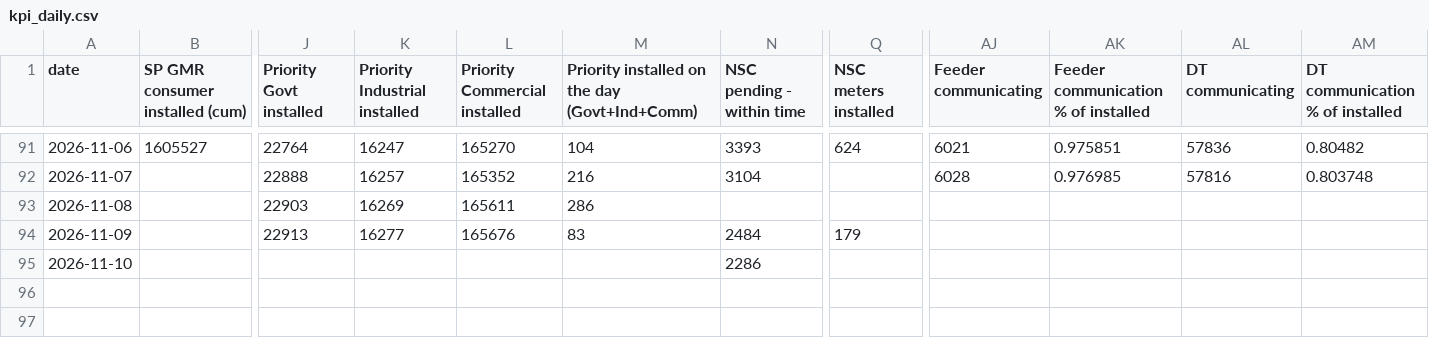
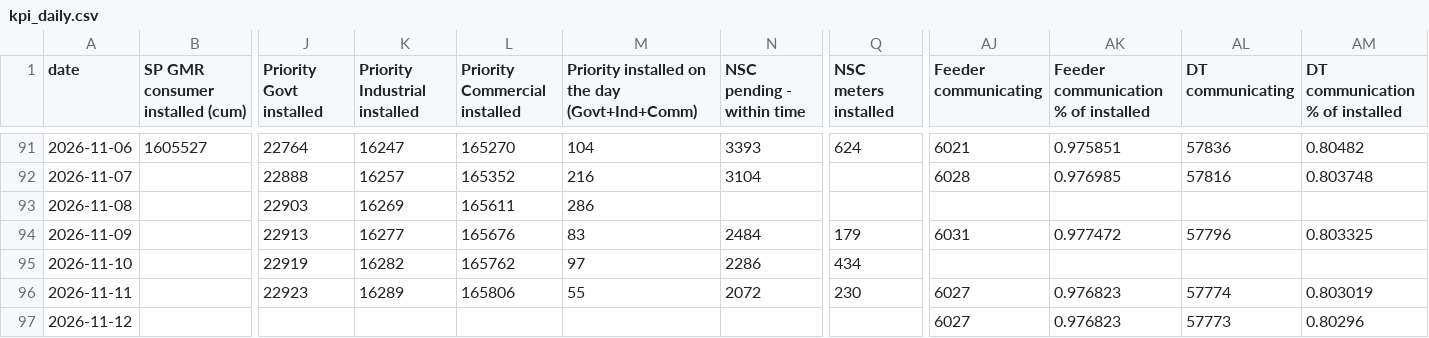
Before and after one commit to dvvnl-smart-meter-review/dvvnl-smart-meter-review.github.io, a CSV file: data/kpi_daily.csv, drawn as a sheet; only a part is shown, gaps mark what is left out; rows hold the shown columns only; the diff names each change by its address in the sheet, - before the commit and + after, or states it on an @@ line.

```diff
--- a/data/kpi_daily.csv
+++ b/data/kpi_daily.csv
-AJ94 (Feeder communicating): (empty)
+AJ94 (Feeder communicating): 6031
-AK94: (empty)
+AK94: 0.977472
-AL94 (DT communicating): (empty)
+AL94 (DT communicating): 57796
-AM94 (DT communication % of installed): (empty)
+AM94 (DT communication % of installed): 0.803325
-J95 (Priority Govt installed): (empty)
+J95 (Priority Govt installed): 22919
-K95 (Priority Industrial installed): (empty)
+K95 (Priority Industrial installed): 16282
-L95 (Priority Commercial installed): (empty)
+L95 (Priority Commercial installed): 165762
-M95: (empty)
+M95: 97
-Q95 (NSC meters installed): (empty)
+Q95 (NSC meters installed): 434
+row 96: 2026-11-11 |  | 22923 | 16289 | 165806 | 55 | 2072 | 230 | 6027 | 0.976823 | 57774 | 0.803019
+row 97: 2026-11-12 |  |  |  |  |  |  |  | 6027 | 0.976823 | 57773 | 0.80296
```
Also changed, not shown: data/comm_latest.csv, data/comm_trend.csv, 4 other files.
